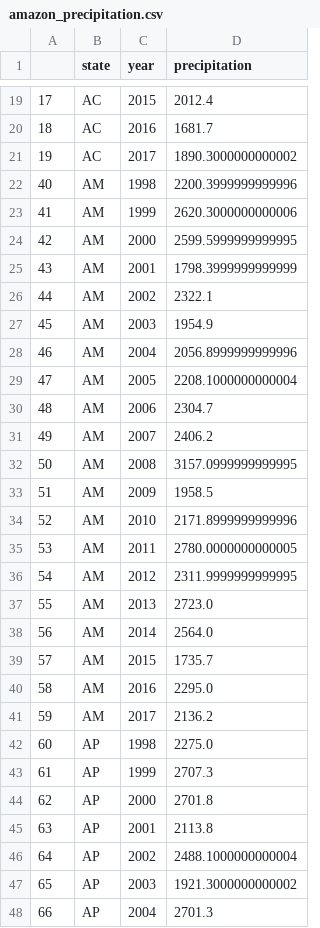
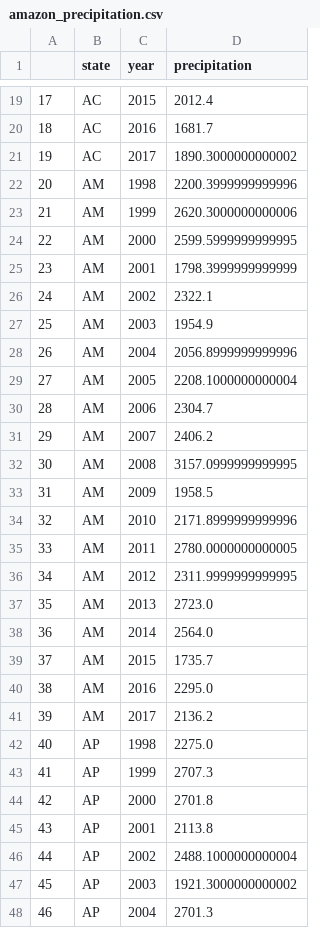
Before and after one commit to Lucas-OlivCouto/brazil-deforestation-analysis, a CSV file: output_data/amazon_precipitation.csv, drawn as a sheet; only a part is shown, gaps mark what is left out; the diff covers the shown part only.

```diff
--- a/output_data/amazon_precipitation.csv
+++ b/output_data/amazon_precipitation.csv
@@ -21,28 +21,28 @@
 19,AC,2017,1890.3000000000002
-40,AM,1998,2200.3999999999996
-41,AM,1999,2620.3000000000006
-42,AM,2000,2599.5999999999995
-43,AM,2001,1798.3999999999999
-44,AM,2002,2322.1
-45,AM,2003,1954.9
-46,AM,2004,2056.8999999999996
-47,AM,2005,2208.1000000000004
-48,AM,2006,2304.7
-49,AM,2007,2406.2
-50,AM,2008,3157.0999999999995
-51,AM,2009,1958.5
-52,AM,2010,2171.8999999999996
-53,AM,2011,2780.0000000000005
-54,AM,2012,2311.9999999999995
-55,AM,2013,2723.0
-56,AM,2014,2564.0
-57,AM,2015,1735.7
-58,AM,2016,2295.0
-59,AM,2017,2136.2
-60,AP,1998,2275.0
-61,AP,1999,2707.3
-62,AP,2000,2701.8
-63,AP,2001,2113.8
-64,AP,2002,2488.1000000000004
-65,AP,2003,1921.3000000000002
-66,AP,2004,2701.3
+20,AM,1998,2200.3999999999996
+21,AM,1999,2620.3000000000006
+22,AM,2000,2599.5999999999995
+23,AM,2001,1798.3999999999999
+24,AM,2002,2322.1
+25,AM,2003,1954.9
+26,AM,2004,2056.8999999999996
+27,AM,2005,2208.1000000000004
+28,AM,2006,2304.7
+29,AM,2007,2406.2
+30,AM,2008,3157.0999999999995
+31,AM,2009,1958.5
+32,AM,2010,2171.8999999999996
+33,AM,2011,2780.0000000000005
+34,AM,2012,2311.9999999999995
+35,AM,2013,2723.0
+36,AM,2014,2564.0
+37,AM,2015,1735.7
+38,AM,2016,2295.0
+39,AM,2017,2136.2
+40,AP,1998,2275.0
+41,AP,1999,2707.3
+42,AP,2000,2701.8
+43,AP,2001,2113.8
+44,AP,2002,2488.1000000000004
+45,AP,2003,1921.3000000000002
+46,AP,2004,2701.3
```
Also changed, not shown: 113 edited cells elsewhere in this file, 8 other files.
